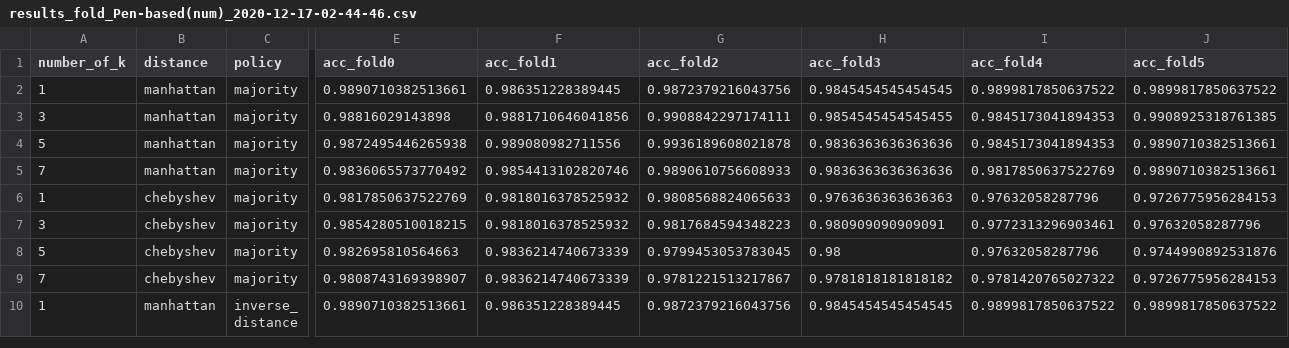
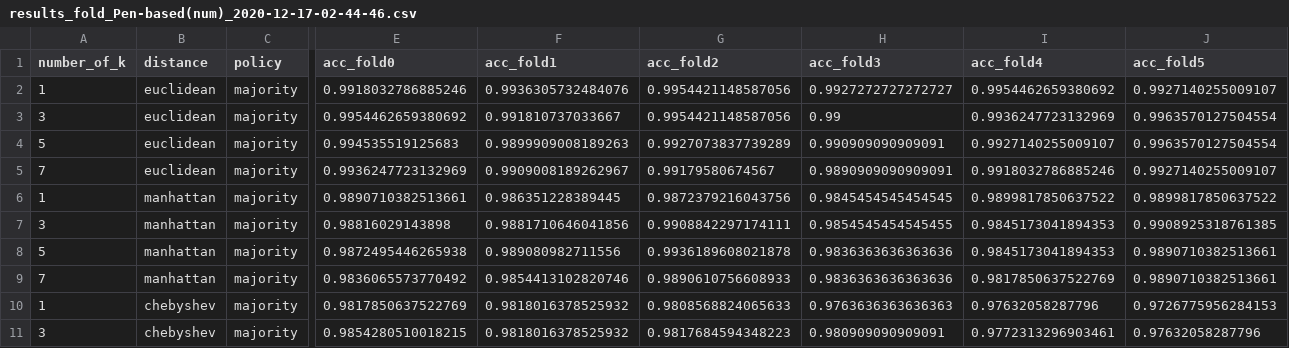
Before and after one commit to kevinrosalesdev/iml-w3, a CSV file: output/results_fold_Pen-based(num)_2020-12-17-02-44-46.csv, drawn as a sheet; only a part is shown, gaps mark what is left out; the shorter side is filled out with more unchanged rows; rows hold the shown columns only; the diff names each change by its address in the sheet, - before the commit and + after, or states it on an @@ line.

Commit message:
snn fixing + results numerical missing values

```diff
--- a/output/results_fold_Pen-based(num)_2020-12-17-02-44-46.csv
+++ b/output/results_fold_Pen-based(num)_2020-12-17-02-44-46.csv
+row 2: 1 | euclidean | majority | 0.9918032786885246 | 0.9936305732484076 | 0.9954421148587056 | 0.9927272727272727 | 0.9954462659380692 | 0.9927140255009107
+row 3: 3 | euclidean | majority | 0.9954462659380692 | 0.991810737033667 | 0.9954421148587056 | 0.99 | 0.9936247723132969 | 0.9963570127504554
+row 4: 5 | euclidean | majority | 0.994535519125683 | 0.9899909008189263 | 0.9927073837739289 | 0.990909090909091 | 0.9927140255009107 | 0.9963570127504554
+row 5: 7 | euclidean | majority | 0.9936247723132969 | 0.9909008189262967 | 0.99179580674567 | 0.9890909090909091 | 0.9918032786885246 | 0.9927140255009107
```
Also changed, not shown: 7 other files.
